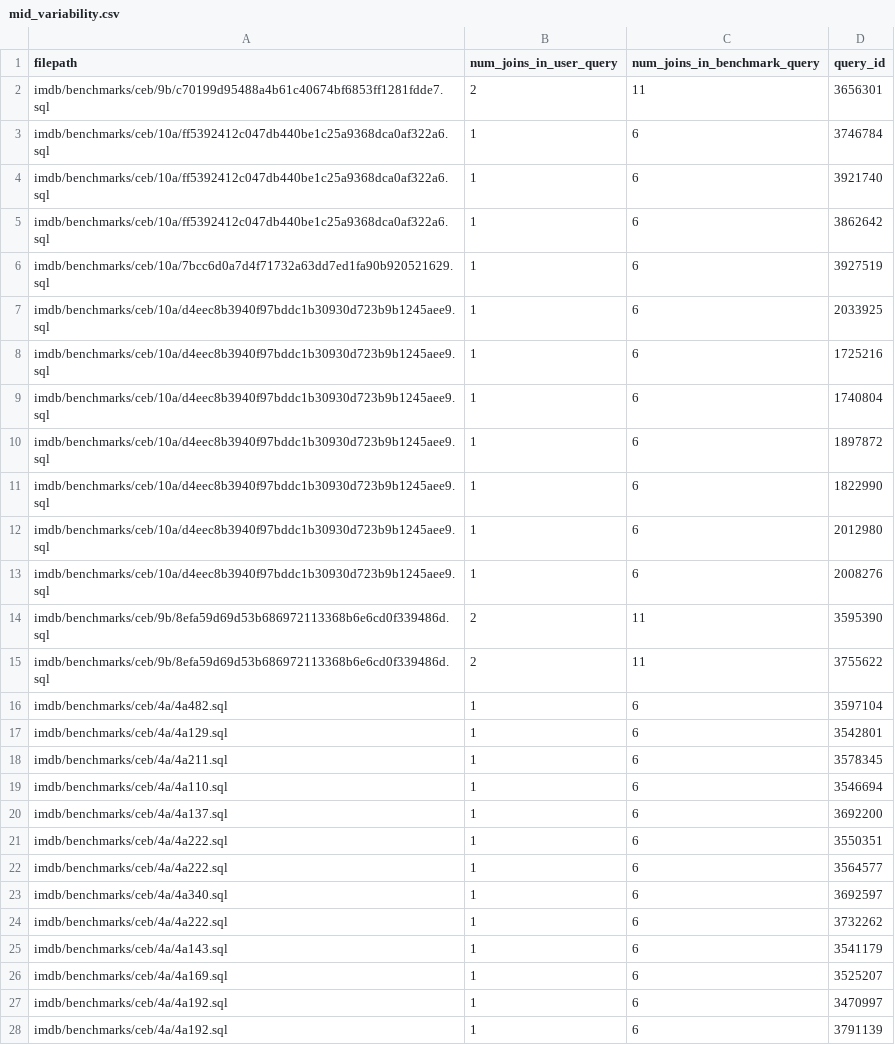
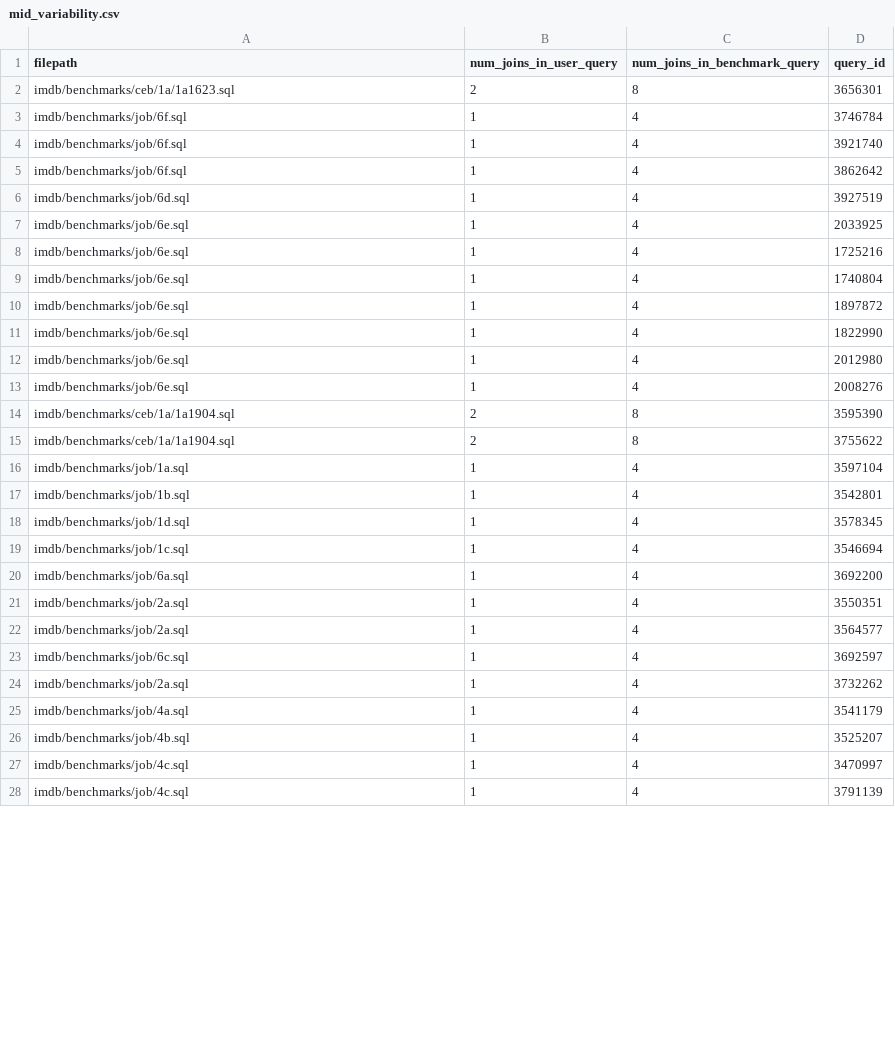
Before and after one commit to utndatasystems/redbench, a CSV file: workloads/30%-40%/mid_variability.csv, drawn as a sheet; only a part is shown; the diff covers the shown part only.

```diff
--- a/workloads/30%-40%/mid_variability.csv
+++ b/workloads/30%-40%/mid_variability.csv
@@ -1,28 +1,28 @@
 filepath,num_joins_in_user_query,num_joins_in_benchmark_query,query_id
-imdb/benchmarks/ceb/9b/c70199d95488a4b61c40674bf6853ff1281fdde7.sql,2,11,3656301
-imdb/benchmarks/ceb/10a/ff5392412c047db440be1c25a9368dca0af322a6.sql,1,6,3746784
-imdb/benchmarks/ceb/10a/ff5392412c047db440be1c25a9368dca0af322a6.sql,1,6,3921740
-imdb/benchmarks/ceb/10a/ff5392412c047db440be1c25a9368dca0af322a6.sql,1,6,3862642
-imdb/benchmarks/ceb/10a/7bcc6d0a7d4f71732a63dd7ed1fa90b920521629.sql,1,6,3927519
-imdb/benchmarks/ceb/10a/d4eec8b3940f97bddc1b30930d723b9b1245aee9.sql,1,6,2033925
-imdb/benchmarks/ceb/10a/d4eec8b3940f97bddc1b30930d723b9b1245aee9.sql,1,6,1725216
-imdb/benchmarks/ceb/10a/d4eec8b3940f97bddc1b30930d723b9b1245aee9.sql,1,6,1740804
-imdb/benchmarks/ceb/10a/d4eec8b3940f97bddc1b30930d723b9b1245aee9.sql,1,6,1897872
-imdb/benchmarks/ceb/10a/d4eec8b3940f97bddc1b30930d723b9b1245aee9.sql,1,6,1822990
-imdb/benchmarks/ceb/10a/d4eec8b3940f97bddc1b30930d723b9b1245aee9.sql,1,6,2012980
-imdb/benchmarks/ceb/10a/d4eec8b3940f97bddc1b30930d723b9b1245aee9.sql,1,6,2008276
-imdb/benchmarks/ceb/9b/8efa59d69d53b686972113368b6e6cd0f339486d.sql,2,11,3595390
-imdb/benchmarks/ceb/9b/8efa59d69d53b686972113368b6e6cd0f339486d.sql,2,11,3755622
-imdb/benchmarks/ceb/4a/4a482.sql,1,6,3597104
-imdb/benchmarks/ceb/4a/4a129.sql,1,6,3542801
-imdb/benchmarks/ceb/4a/4a211.sql,1,6,3578345
-imdb/benchmarks/ceb/4a/4a110.sql,1,6,3546694
-imdb/benchmarks/ceb/4a/4a137.sql,1,6,3692200
-imdb/benchmarks/ceb/4a/4a222.sql,1,6,3550351
-imdb/benchmarks/ceb/4a/4a222.sql,1,6,3564577
-imdb/benchmarks/ceb/4a/4a340.sql,1,6,3692597
-imdb/benchmarks/ceb/4a/4a222.sql,1,6,3732262
-imdb/benchmarks/ceb/4a/4a143.sql,1,6,3541179
-imdb/benchmarks/ceb/4a/4a169.sql,1,6,3525207
-imdb/benchmarks/ceb/4a/4a192.sql,1,6,3470997
-imdb/benchmarks/ceb/4a/4a192.sql,1,6,3791139
+imdb/benchmarks/ceb/1a/1a1623.sql,2,8,3656301
+imdb/benchmarks/job/6f.sql,1,4,3746784
+imdb/benchmarks/job/6f.sql,1,4,3921740
+imdb/benchmarks/job/6f.sql,1,4,3862642
+imdb/benchmarks/job/6d.sql,1,4,3927519
+imdb/benchmarks/job/6e.sql,1,4,2033925
+imdb/benchmarks/job/6e.sql,1,4,1725216
+imdb/benchmarks/job/6e.sql,1,4,1740804
+imdb/benchmarks/job/6e.sql,1,4,1897872
+imdb/benchmarks/job/6e.sql,1,4,1822990
+imdb/benchmarks/job/6e.sql,1,4,2012980
+imdb/benchmarks/job/6e.sql,1,4,2008276
+imdb/benchmarks/ceb/1a/1a1904.sql,2,8,3595390
+imdb/benchmarks/ceb/1a/1a1904.sql,2,8,3755622
+imdb/benchmarks/job/1a.sql,1,4,3597104
+imdb/benchmarks/job/1b.sql,1,4,3542801
+imdb/benchmarks/job/1d.sql,1,4,3578345
+imdb/benchmarks/job/1c.sql,1,4,3546694
+imdb/benchmarks/job/6a.sql,1,4,3692200
+imdb/benchmarks/job/2a.sql,1,4,3550351
+imdb/benchmarks/job/2a.sql,1,4,3564577
+imdb/benchmarks/job/6c.sql,1,4,3692597
+imdb/benchmarks/job/2a.sql,1,4,3732262
+imdb/benchmarks/job/4a.sql,1,4,3541179
+imdb/benchmarks/job/4b.sql,1,4,3525207
+imdb/benchmarks/job/4c.sql,1,4,3470997
+imdb/benchmarks/job/4c.sql,1,4,3791139
```
Also changed, not shown: 64 edited cells elsewhere in this file, workloads/30%-40%/high_variability.csv, workloads/50%-60%/high_variability.csv, 45 other files.
